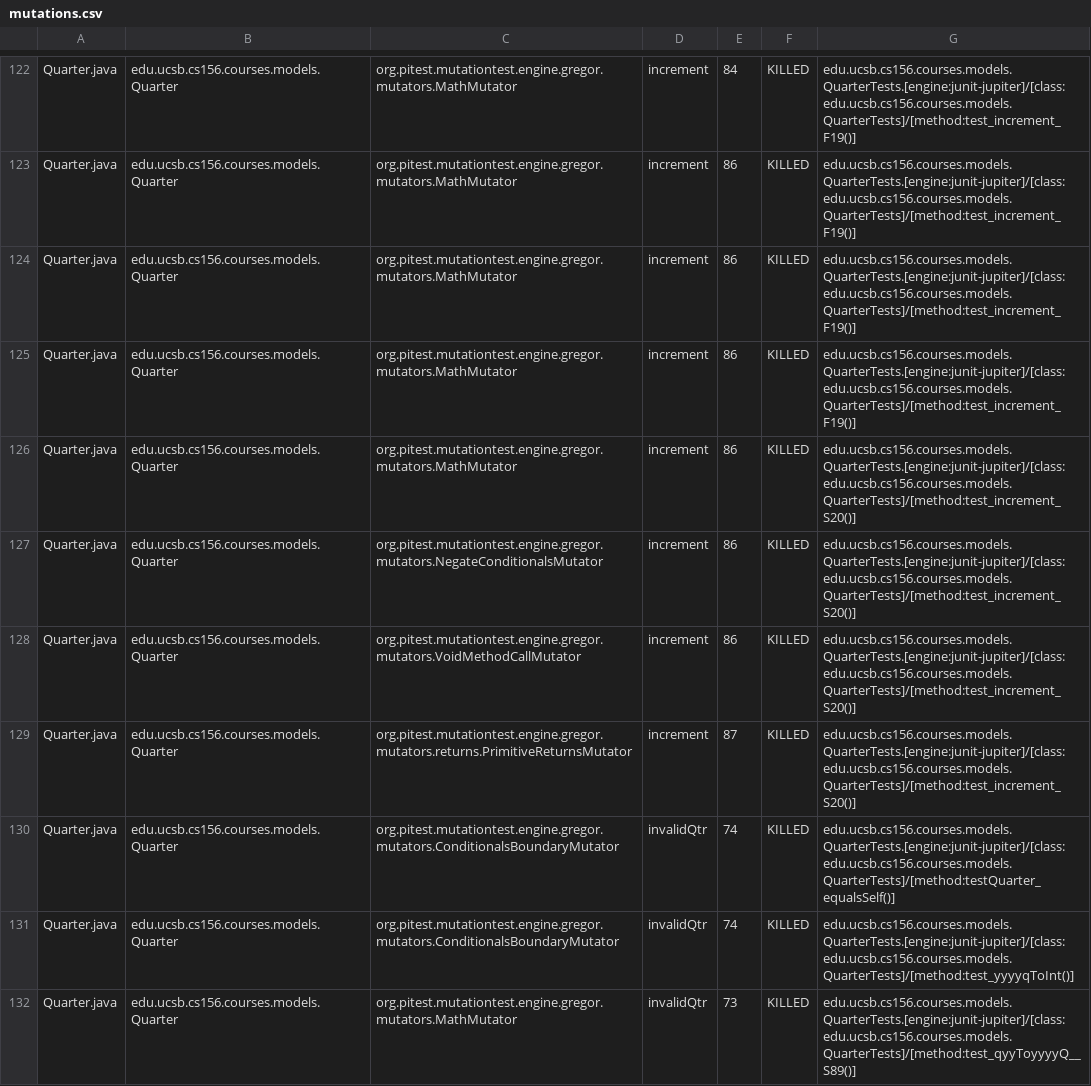
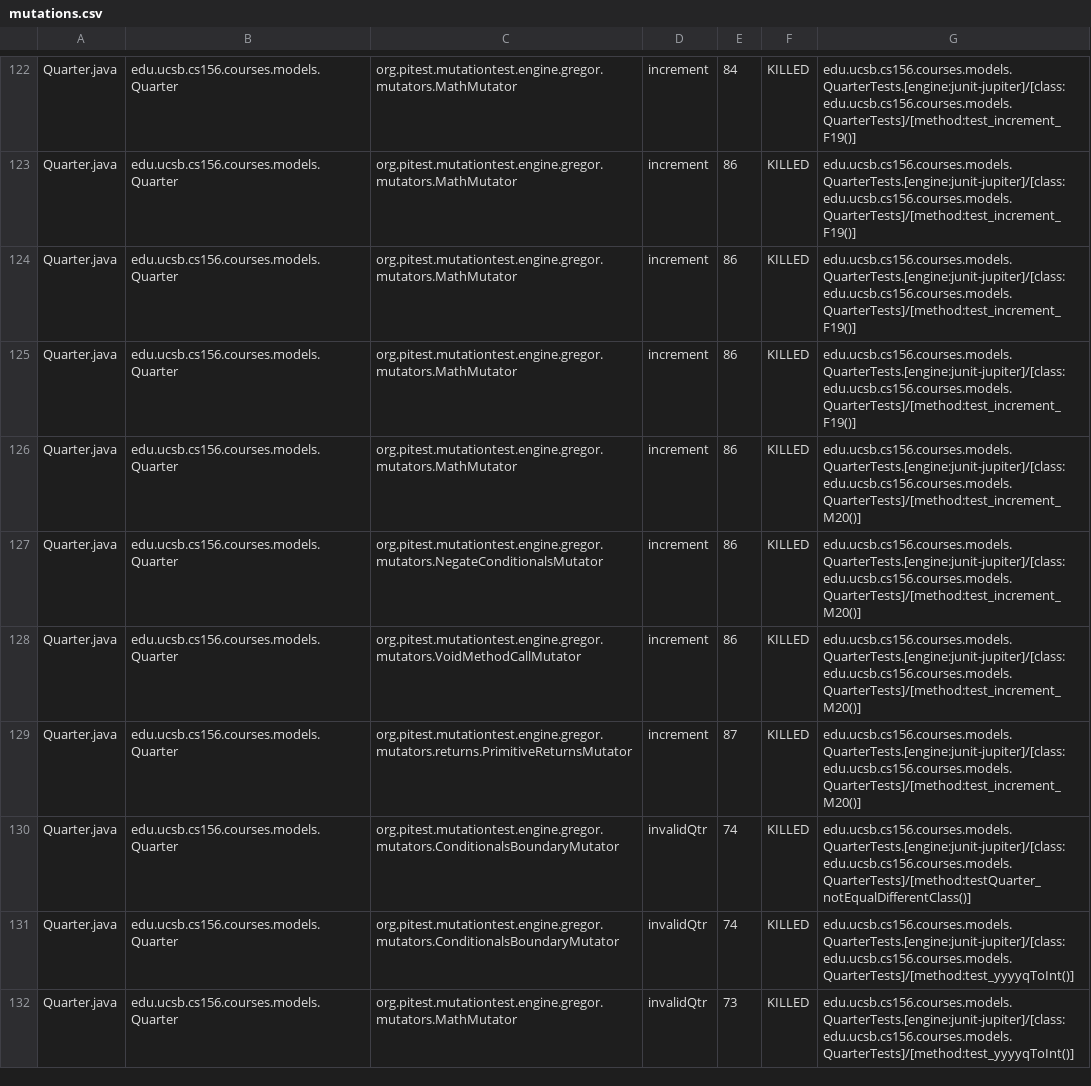
Before and after one commit to ucsb-cs156-w24/proj-courses-w24-5pm-3, a CSV file: prs/29/pitest/mutations.csv, drawn as a sheet; only a part is shown, gaps mark what is left out; the diff covers the shown part only.

Commit message:
Deploying to gh-pages from @ ucsb-cs156-w24/proj-courses-w24-5pm-3@1a94cc03eff0b94d0f9c289cc579ec512d0ae9b8 🚀

```diff
--- a/prs/29/pitest/mutations.csv
+++ b/prs/29/pitest/mutations.csv
@@ -125,8 +125,8 @@ Quarter.java,edu.ucsb.cs156.courses.models.Quarter,org.pitest.mutationtest.engin
 Quarter.java,edu.ucsb.cs156.courses.models.Quarter,org.pitest.mutationtest.engine.gregor.mutators.MathMutator,increment,86,KILLED,edu.ucsb.cs156.courses.models.QuarterTests.[engine:junit-jupiter]/[class:edu.ucsb.cs156.courses.models.QuarterTests]/[method:test_increment_F19()]
-Quarter.java,edu.ucsb.cs156.courses.models.Quarter,org.pitest.mutationtest.engine.gregor.mutators.MathMutator,increment,86,KILLED,edu.ucsb.cs156.courses.models.QuarterTests.[engine:junit-jupiter]/[class:edu.ucsb.cs156.courses.models.QuarterTests]/[method:test_increment_S20()]
-Quarter.java,edu.ucsb.cs156.courses.models.Quarter,org.pitest.mutationtest.engine.gregor.mutators.NegateConditionalsMutator,increment,86,KILLED,edu.ucsb.cs156.courses.models.QuarterTests.[engine:junit-jupiter]/[class:edu.ucsb.cs156.courses.models.QuarterTests]/[method:test_increment_S20()]
-Quarter.java,edu.ucsb.cs156.courses.models.Quarter,org.pitest.mutationtest.engine.gregor.mutators.VoidMethodCallMutator,increment,86,KILLED,edu.ucsb.cs156.courses.models.QuarterTests.[engine:junit-jupiter]/[class:edu.ucsb.cs156.courses.models.QuarterTests]/[method:test_increment_S20()]
-Quarter.java,edu.ucsb.cs156.courses.models.Quarter,org.pitest.mutationtest.engine.gregor.mutators.returns.PrimitiveReturnsMutator,increment,87,KILLED,edu.ucsb.cs156.courses.models.QuarterTests.[engine:junit-jupiter]/[class:edu.ucsb.cs156.courses.models.QuarterTests]/[method:test_increment_S20()]
-Quarter.java,edu.ucsb.cs156.courses.models.Quarter,org.pitest.mutationtest.engine.gregor.mutators.ConditionalsBoundaryMutator,invalidQtr,74,KILLED,edu.ucsb.cs156.courses.models.QuarterTests.[engine:junit-jupiter]/[class:edu.ucsb.cs156.courses.models.QuarterTests]/[method:testQuarter_equalsSelf()]
+Quarter.java,edu.ucsb.cs156.courses.models.Quarter,org.pitest.mutationtest.engine.gregor.mutators.MathMutator,increment,86,KILLED,edu.ucsb.cs156.courses.models.QuarterTests.[engine:junit-jupiter]/[class:edu.ucsb.cs156.courses.models.QuarterTests]/[method:test_increment_M20()]
+Quarter.java,edu.ucsb.cs156.courses.models.Quarter,org.pitest.mutationtest.engine.gregor.mutators.NegateConditionalsMutator,increment,86,KILLED,edu.ucsb.cs156.courses.models.QuarterTests.[engine:junit-jupiter]/[class:edu.ucsb.cs156.courses.models.QuarterTests]/[method:test_increment_M20()]
+Quarter.java,edu.ucsb.cs156.courses.models.Quarter,org.pitest.mutationtest.engine.gregor.mutators.VoidMethodCallMutator,increment,86,KILLED,edu.ucsb.cs156.courses.models.QuarterTests.[engine:junit-jupiter]/[class:edu.ucsb.cs156.courses.models.QuarterTests]/[method:test_increment_M20()]
+Quarter.java,edu.ucsb.cs156.courses.models.Quarter,org.pitest.mutationtest.engine.gregor.mutators.returns.PrimitiveReturnsMutator,increment,87,KILLED,edu.ucsb.cs156.courses.models.QuarterTests.[engine:junit-jupiter]/[class:edu.ucsb.cs156.courses.models.QuarterTests]/[method:test_increment_M20()]
+Quarter.java,edu.ucsb.cs156.courses.models.Quarter,org.pitest.mutationtest.engine.gregor.mutators.ConditionalsBoundaryMutator,invalidQtr,74,KILLED,edu.ucsb.cs156.courses.models.QuarterTests.[engine:junit-jupiter]/[class:edu.ucsb.cs156.courses.models.QuarterTests]/[method:testQuarter_notEqualDifferentClass()]
 Quarter.java,edu.ucsb.cs156.courses.models.Quarter,org.pitest.mutationtest.engine.gregor.mutators.ConditionalsBoundaryMutator,invalidQtr,74,KILLED,edu.ucsb.cs156.courses.models.QuarterTests.[engine:junit-jupiter]/[class:edu.ucsb.cs156.courses.models.QuarterTests]/[method:test_yyyyqToInt()]
-Quarter.java,edu.ucsb.cs156.courses.models.Quarter,org.pitest.mutationtest.engine.gregor.mutators.MathMutator,invalidQtr,73,KILLED,edu.ucsb.cs156.courses.models.QuarterTests.[engine:junit-jupiter]/[class:edu.ucsb.cs156.courses.models.QuarterTests]/[method:test_qyyToyyyyQ__S89()]
+Quarter.java,edu.ucsb.cs156.courses.models.Quarter,org.pitest.mutationtest.engine.gregor.mutators.MathMutator,invalidQtr,73,KILLED,edu.ucsb.cs156.courses.models.QuarterTests.[engine:junit-jupiter]/[class:edu.ucsb.cs156.courses.models.QuarterTests]/[method:test_yyyyqToInt()]
```
Also changed, not shown: 85 edited cells elsewhere in this file, 39 other files.
